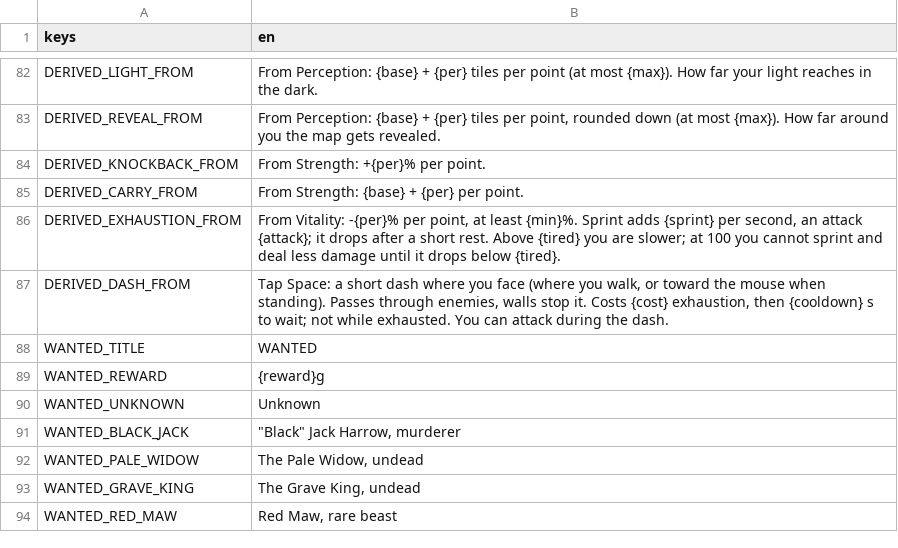
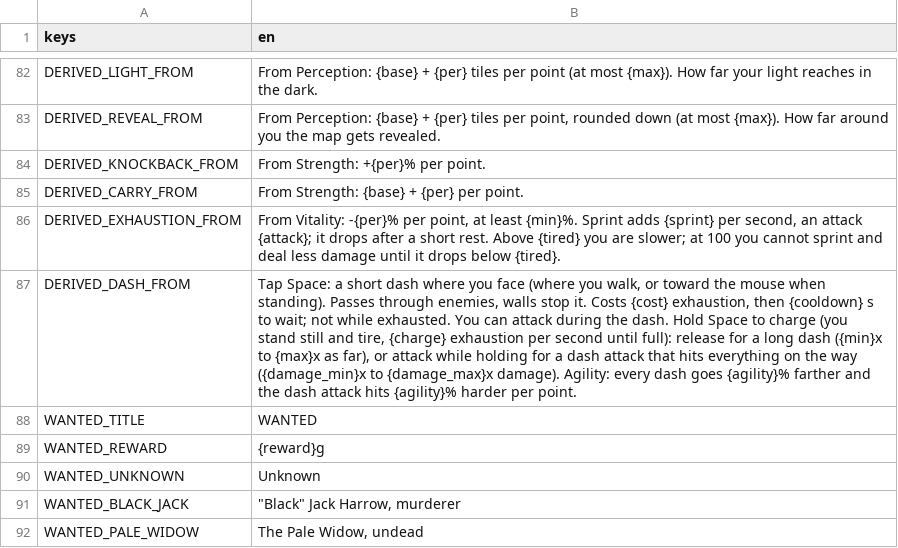
Before and after one commit to yupmurphy/Dungeon, a CSV file: localization/texts.csv, drawn as a sheet; only a part is shown, gaps mark what is left out; the shorter side is filled out with more unchanged rows; the diff names each change by its address in the sheet, - before the commit and + after, or states it on an @@ line.

Commit message:
Dash stage 2: hold Space to charge, release for a long dash, attack while holding for a dash attack; Agility boosts dashes

```diff
--- a/localization/texts.csv
+++ b/localization/texts.csv
-B87 (en): …the dash.
+B87 (en): …the dash. Hold Space to charge (you stand still and tire, {charge} exhaustion per second until full): release for a long dash ({min}x to {max}x as far), or attack while holding for a dash attack that hits everything on the way ({damage_min}x to {damage_max}x damage). Agility: every dash goes {agility}% farther and the dash attack hits {agility}% harder per point.
```
Also changed, not shown: 9 other files.
